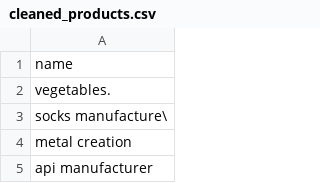
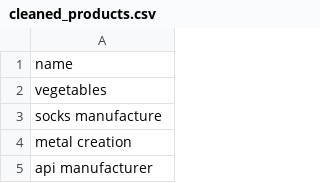
Before and after one commit to jiya-singhal/search-listings, a CSV file: cleaned_products.csv, drawn as a sheet; only a part is shown.

Commit message:
Update cleaned_products.csv

```diff
--- a/cleaned_products.csv
+++ b/cleaned_products.csv
@@ -1,4 +1,4 @@
 name
-vegetables.
-socks manufacture\
+vegetables
+socks manufacture
 metal creation
```
